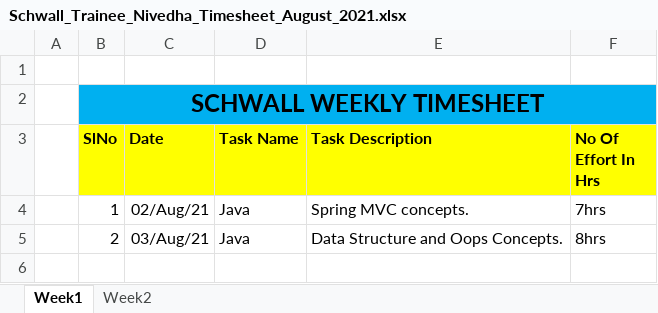
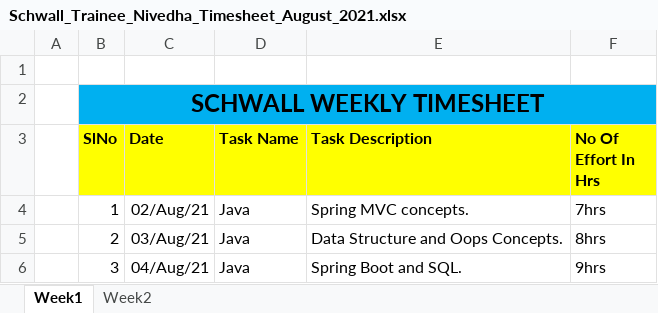
Before and after one commit to Surge-Technology/JavaTraining-Batch1, an Excel workbook: Nivedha/TimeSheet/Schwall_Trainee_Nivedha_Timesheet_August_2021.xlsx, sheet Week1, drawn as a sheet; values as stored, in another font and other column widths than the file's, no borders; the diff names each change by its address in the sheet, - before the commit and + after, or states it on an @@ line.

Commit message:
Timesheet update

```diff
--- a/Nivedha/TimeSheet/Schwall_Trainee_Nivedha_Timesheet_August_2021.xlsx (sheet Week1)
+++ b/Nivedha/TimeSheet/Schwall_Trainee_Nivedha_Timesheet_August_2021.xlsx (sheet Week1)
+row 6:  | 3 | 04/Aug/21 | Java | Spring Boot and SQL. | 9hrs
```
